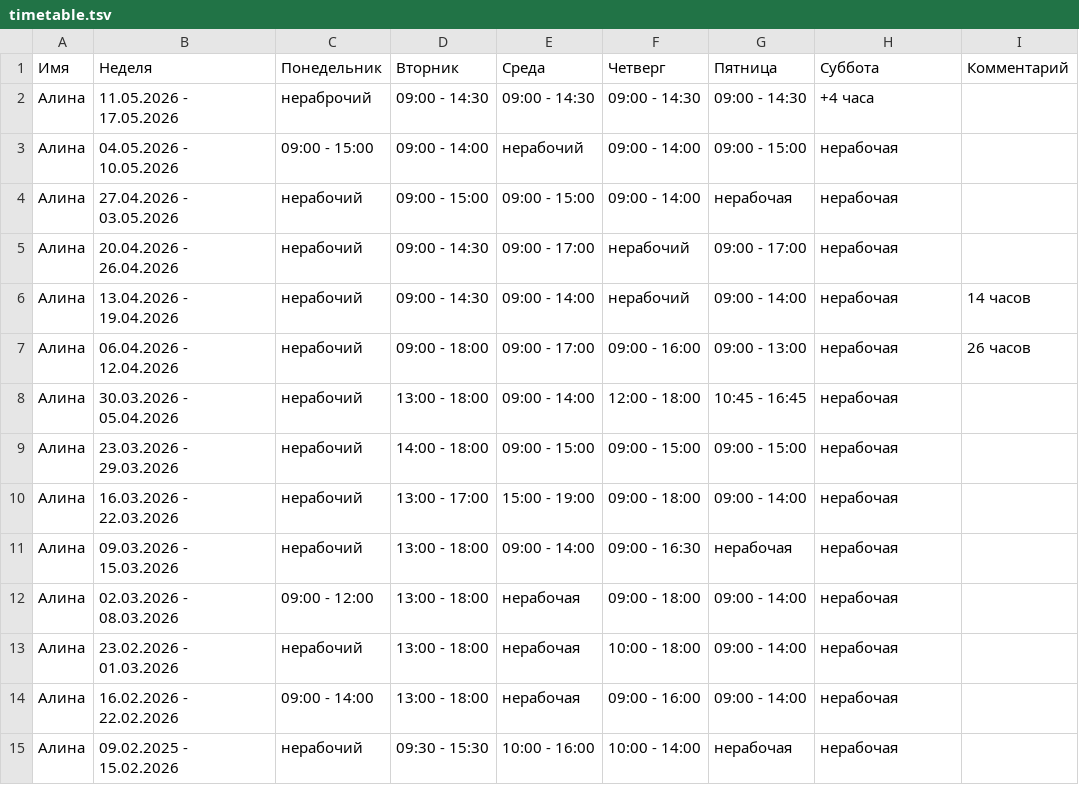
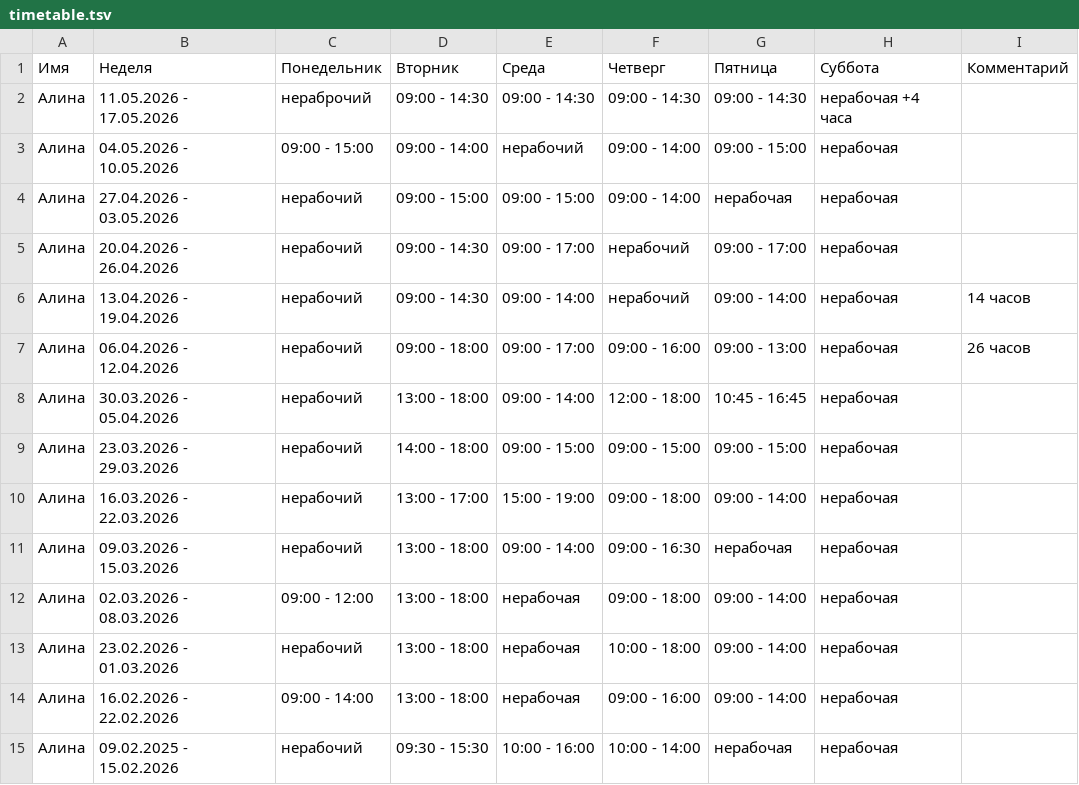
Before and after one commit to oadb-ds-da/timetable, a TSV file: timetable.tsv, drawn as a sheet.

Commit message:
Update timetable.tsv

```diff
--- a/timetable.tsv
+++ b/timetable.tsv
@@ -1,3 +1,3 @@
 Имя	Неделя	Понедельник	Вторник	Среда	Четверг	Пятница	Суббота	Комментарий
-Алина	11.05.2026 - 17.05.2026	нераброчий	09:00 - 14:30	09:00 - 14:30	09:00 - 14:30	09:00 - 14:30	+4 часа	
+Алина	11.05.2026 - 17.05.2026	нераброчий	09:00 - 14:30	09:00 - 14:30	09:00 - 14:30	09:00 - 14:30	нерабочая +4 часа	
 Алина	04.05.2026 - 10.05.2026	09:00 - 15:00	09:00 - 14:00	нерабочий	09:00 - 14:00	09:00 - 15:00	нерабочая	
```
